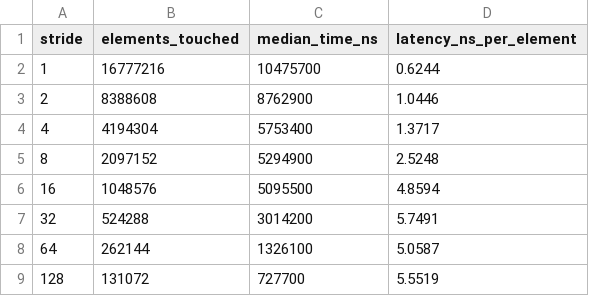
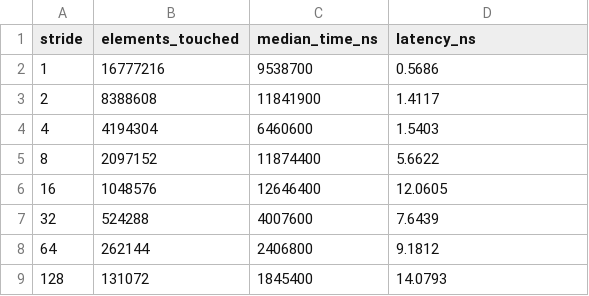
Before and after one commit to DHuua/CSS314gdfk_230103265, a TSV file: lab-submission/results/stride_results.tsv, drawn as a sheet.

```diff
--- a/lab-submission/results/stride_results.tsv
+++ b/lab-submission/results/stride_results.tsv
@@ -1,9 +1,9 @@
-stride	elements_touched	median_time_ns	latency_ns_per_element
-1	16777216	10475700	0.6244
-2	8388608	8762900	1.0446
-4	4194304	5753400	1.3717
-8	2097152	5294900	2.5248
-16	1048576	5095500	4.8594
-32	524288	3014200	5.7491
-64	262144	1326100	5.0587
-128	131072	727700	5.5519
+stride	elements_touched	median_time_ns	latency_ns
+1	16777216	9538700	0.5686
+2	8388608	11841900	1.4117
+4	4194304	6460600	1.5403
+8	2097152	11874400	5.6622
+16	1048576	12646400	12.0605
+32	524288	4007600	7.6439
+64	262144	2406800	9.1812
+128	131072	1845400	14.0793
```
Also changed, not shown: lab-submission/results/false_sharing_karp_flatt.tsv, lab-submission/results/scaling_metrics.tsv, 11 other files.
